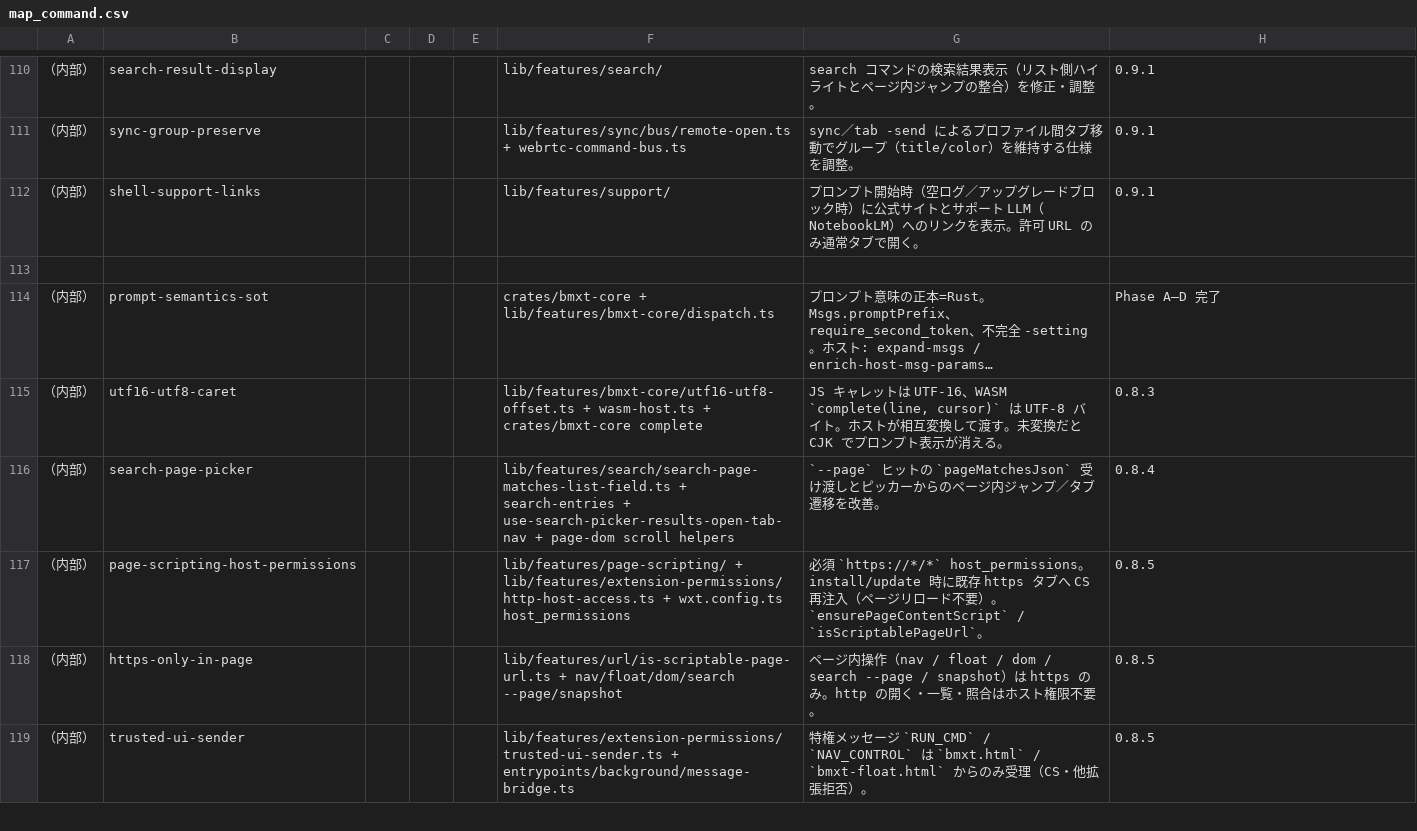
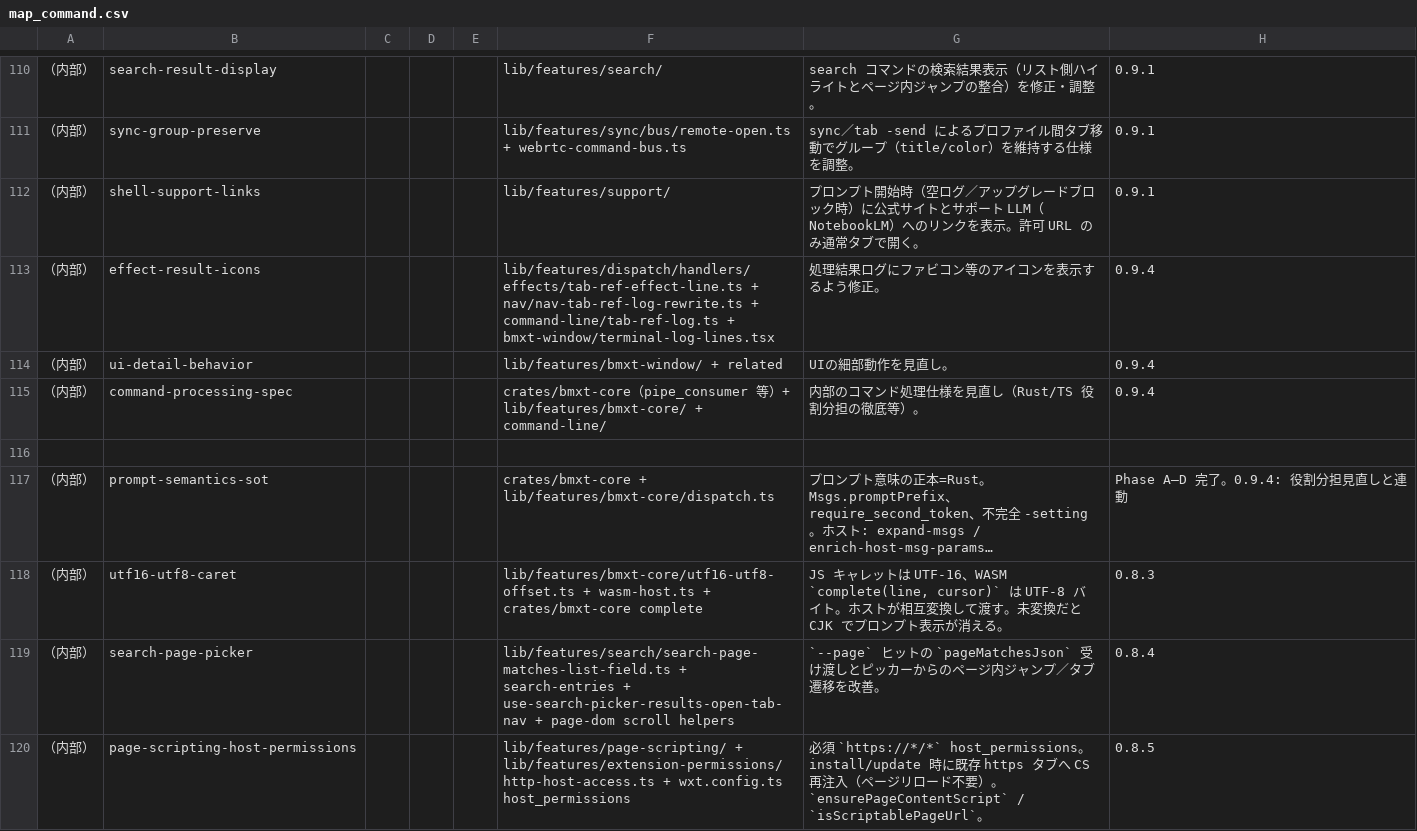
Before and after one commit to UNRsports/bmxt, a CSV file: _context/map_command.csv, drawn as a sheet; only a part is shown, gaps mark what is left out; the shorter side is filled out with more unchanged rows; long unchanged cells end in …; addresses are those after the commit; the diff names each change by its address in the sheet, - before the commit and + after, or states it on an @@ line.

```diff
--- a/_context/map_command.csv
+++ b/_context/map_command.csv
+row 113: （内部） | effect-result-icons |  |  |  | lib/features/dispatch/handlers/effects/tab-ref-effect-line.ts + nav/nav-tab-ref-log-rewrite.ts + command-line/tab-ref-log.ts + bmxt-window/terminal-log-lines.tsx | 処理結果ログにファビコン等のアイコンを表示するよう修正。 | 0.9.4
+row 114: （内部） | ui-detail-behavior |  |  |  | lib/features/bmxt-window/ + related | UIの細部動作を見直し。 | 0.9.4
+row 115: （内部） | command-processing-spec |  |  |  | crates/bmxt-core（pipe_consumer 等）+ lib/features/bmxt-core/ + command-line/ | 内部のコマンド処理仕様を見直し（Rust/TS 役割分担の徹底等）。 | 0.9.4
-H117: Phase A–D 完了
+H117: Phase A–D 完了。0.9.4: 役割分担見直しと連動
```
Also changed, not shown: 31 other files.
